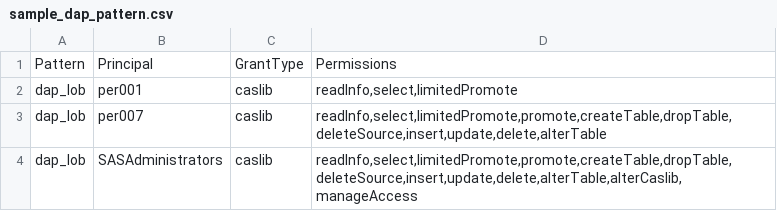
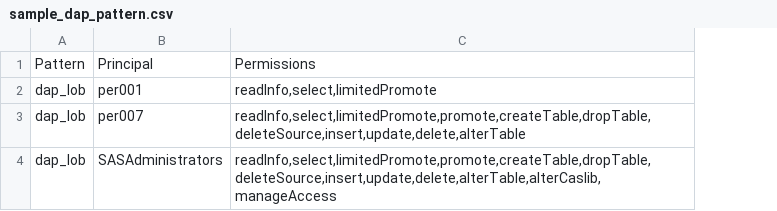
Before and after one commit to sassoftware/sas-viya-authorization-model, a CSV file: sample/sample_dap_pattern.csv, drawn as a sheet; the diff names each change by its address in the sheet, - before the commit and + after, or states it on an @@ line.

```diff
--- a/sample/sample_dap_pattern.csv
+++ b/sample/sample_dap_pattern.csv
-column C, rows 1-4: GrantType | caslib | caslib | caslib
```
Also changed, not shown: sample/sample_matrix.csv, 29 other files.
